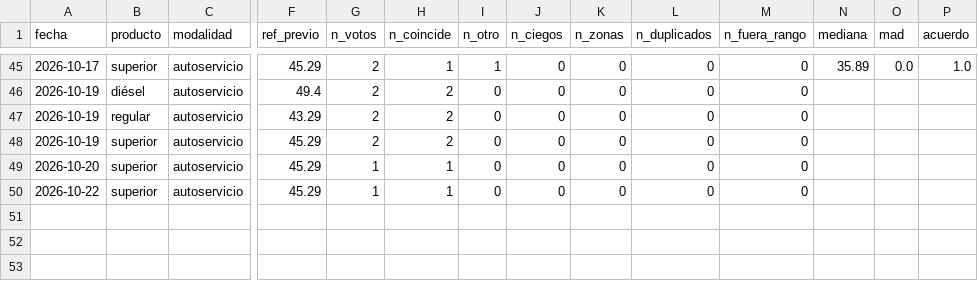
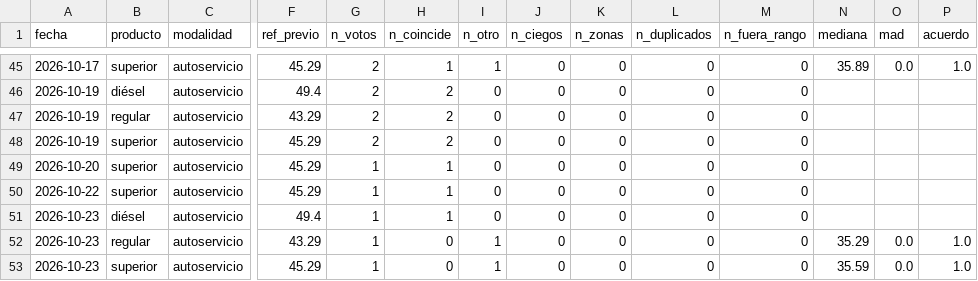
Before and after one commit to yartoorsdar/gasolina-gt, a CSV file: data/db/calibracion.csv, drawn as a sheet; only a part is shown, gaps mark what is left out; rows hold the shown columns only; the diff names each change by its address in the sheet, - before the commit and + after, or states it on an @@ line.

```diff
--- a/data/db/calibracion.csv
+++ b/data/db/calibracion.csv
+row 51: 2026-10-23 | diésel | autoservicio | 49.4 | 1 | 1 | 0 | 0 | 0 | 0 | 0
+row 52: 2026-10-23 | regular | autoservicio | 43.29 | 1 | 0 | 1 | 0 | 0 | 0 | 0 | 35.29 | 0.0 | 1.0
+row 53: 2026-10-23 | superior | autoservicio | 45.29 | 1 | 0 | 1 | 0 | 0 | 0 | 0 | 35.59 | 0.0 | 1.0
```
Also changed, not shown: data/db/articulos.csv, data/db/consenso.csv, 4 other files.
